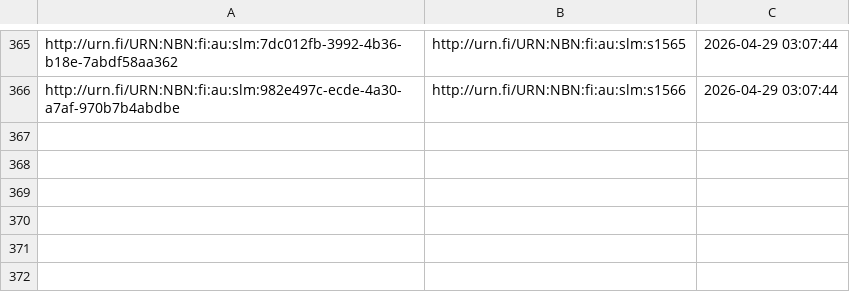
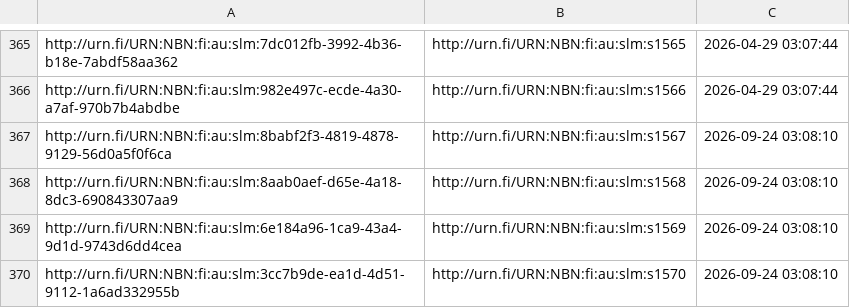
Before and after one commit to NatLibFi/Finto-data, a TSV file: vocabularies/slm/puri-mappings.tsv, drawn as a sheet; only a part is shown, gaps mark what is left out.

```diff
--- a/vocabularies/slm/puri-mappings.tsv
+++ b/vocabularies/slm/puri-mappings.tsv
@@ -366 +366,5 @@ http://urn.fi/URN:NBN:fi:au:slm:7dc012fb-3992-4b36-b18e-7abdf58aa362	http://urn.
 http://urn.fi/URN:NBN:fi:au:slm:982e497c-ecde-4a30-a7af-970b7b4abdbe	http://urn.fi/URN:NBN:fi:au:slm:s1566	2026-04-29 03:07:44
+http://urn.fi/URN:NBN:fi:au:slm:8babf2f3-4819-4878-9129-56d0a5f0f6ca	http://urn.fi/URN:NBN:fi:au:slm:s1567	2026-09-24 03:08:10
+http://urn.fi/URN:NBN:fi:au:slm:8aab0aef-d65e-4a18-8dc3-690843307aa9	http://urn.fi/URN:NBN:fi:au:slm:s1568	2026-09-24 03:08:10
+http://urn.fi/URN:NBN:fi:au:slm:6e184a96-1ca9-43a4-9d1d-9743d6dd4cea	http://urn.fi/URN:NBN:fi:au:slm:s1569	2026-09-24 03:08:10
+http://urn.fi/URN:NBN:fi:au:slm:3cc7b9de-ea1d-4d51-9112-1a6ad332955b	http://urn.fi/URN:NBN:fi:au:slm:s1570	2026-09-24 03:08:10
```
Also changed, not shown: vocabularies/slm/timestamps.tsv, 3 other files.
